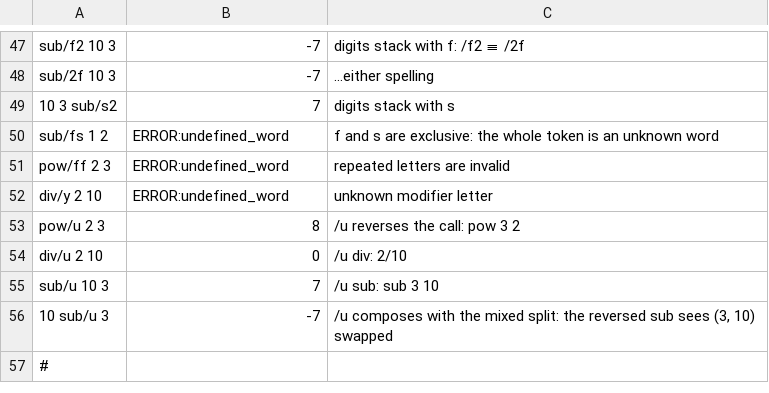
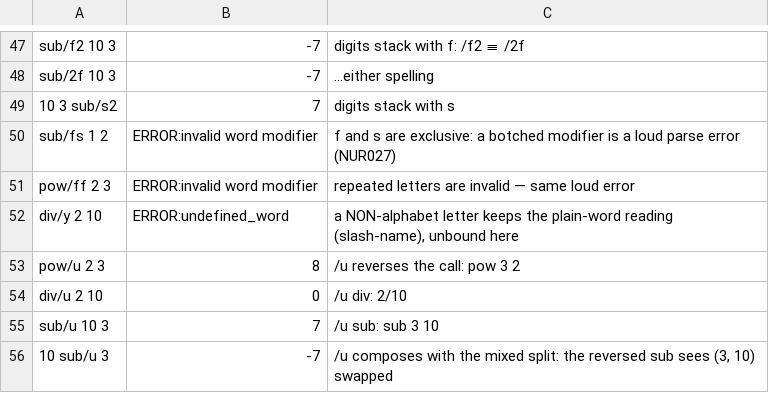
Before and after one commit to aql-lang/aql, a TSV file: lang/spec/edge-forward-2.tsv, drawn as a sheet; only a part is shown, gaps mark what is left out; the shorter side is filled out with more unchanged rows.

```diff
--- a/lang/spec/edge-forward-2.tsv
+++ b/lang/spec/edge-forward-2.tsv
@@ -49,5 +49,5 @@ sub/2f 10 3	-7	…either spelling
 10 3 sub/s2	7	digits stack with s
-sub/fs 1 2	ERROR:undefined_word	f and s are exclusive: the whole token is an unknown word
-pow/ff 2 3	ERROR:undefined_word	repeated letters are invalid
-div/y 2 10	ERROR:undefined_word	unknown modifier letter
+sub/fs 1 2	ERROR:invalid word modifier	f and s are exclusive: a botched modifier is a loud parse error (NUR027)
+pow/ff 2 3	ERROR:invalid word modifier	repeated letters are invalid — same loud error
+div/y 2 10	ERROR:undefined_word	a NON-alphabet letter keeps the plain-word reading (slash-name), unbound here
 pow/u 2 3	8	/u reverses the call: pow 3 2
```
Also changed, not shown: lang/spec/edge-scalars-3.tsv, lang/spec/modifiers.tsv, 10 other files.
